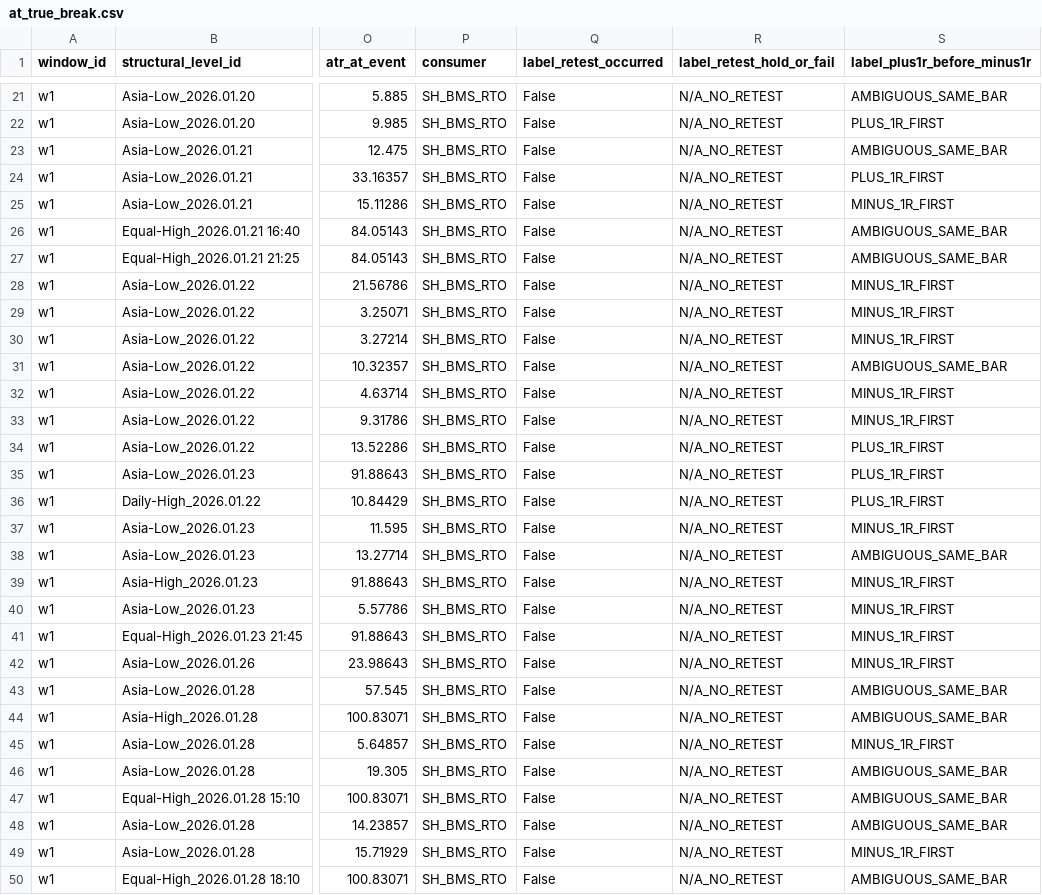
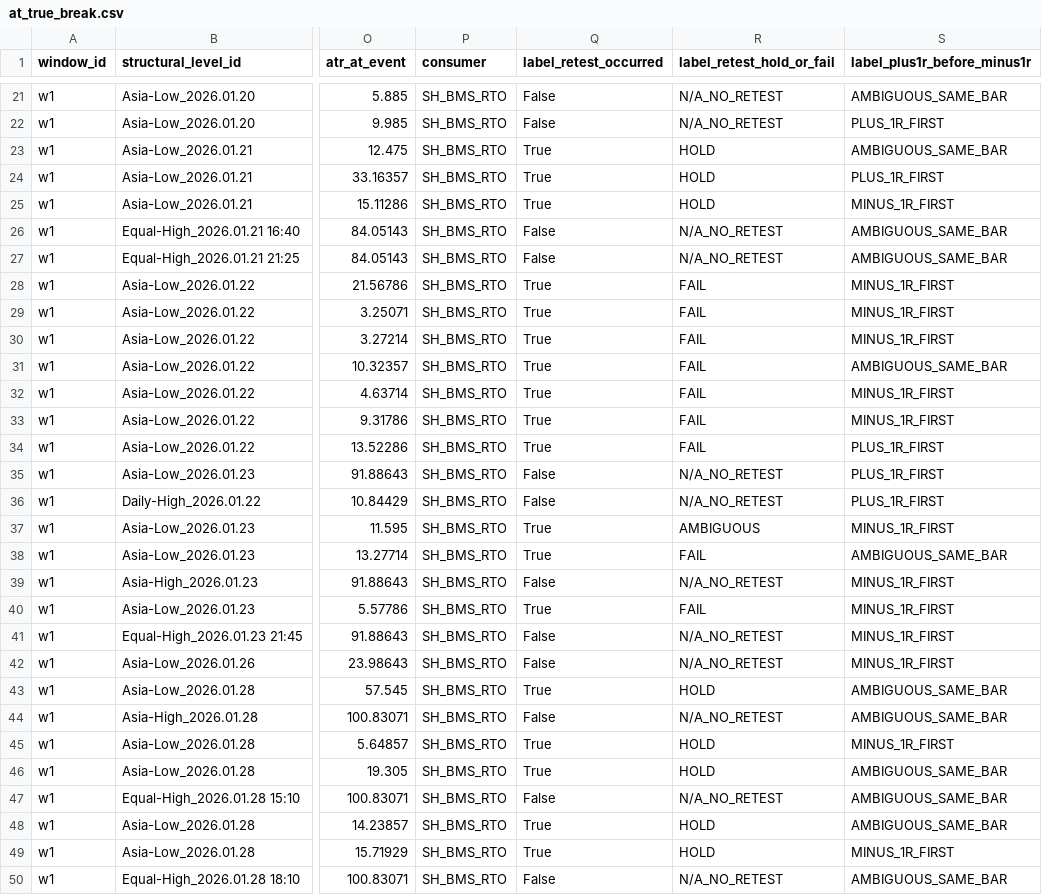
Before and after one commit to starmarketkiller/MAX, a CSV file: results/structural_dataset_v1/at_true_break.csv, drawn as a sheet; only a part is shown, gaps mark what is left out; the diff covers the shown part only; the diff names each change by its address in the sheet, - before the commit and + after, or states it on an @@ line.

```diff
--- a/results/structural_dataset_v1/at_true_break.csv
+++ b/results/structural_dataset_v1/at_true_break.csv
-Q23:Q25 (label_retest_occurred): False
+Q23:Q25 (label_retest_occurred): True
-R23:R25 (label_retest_hold_or_fail): N/A_NO_RETEST
+R23:R25 (label_retest_hold_or_fail): HOLD
-Q28:Q34 (label_retest_occurred): False
+Q28:Q34 (label_retest_occurred): True
-R28:R34 (label_retest_hold_or_fail): N/A_NO_RETEST
+R28:R34 (label_retest_hold_or_fail): FAIL
-Q37:Q38 (label_retest_occurred): False
+Q37:Q38 (label_retest_occurred): True
-R37 (label_retest_hold_or_fail): N/A_NO_RETEST
+R37 (label_retest_hold_or_fail): AMBIGUOUS
-R38 (label_retest_hold_or_fail): N/A_NO_RETEST
+R38 (label_retest_hold_or_fail): FAIL
-Q40 (label_retest_occurred): False
+Q40 (label_retest_occurred): True
-R40 (label_retest_hold_or_fail): N/A_NO_RETEST
+R40 (label_retest_hold_or_fail): FAIL
-Q43 (label_retest_occurred): False
+Q43 (label_retest_occurred): True
-R43 (label_retest_hold_or_fail): N/A_NO_RETEST
+R43 (label_retest_hold_or_fail): HOLD
-Q45:Q46 (label_retest_occurred): False
+Q45:Q46 (label_retest_occurred): True
-R45:R46 (label_retest_hold_or_fail): N/A_NO_RETEST
+R45:R46 (label_retest_hold_or_fail): HOLD
-Q48:Q49 (label_retest_occurred): False
+Q48:Q49 (label_retest_occurred): True
-R48:R49 (label_retest_hold_or_fail): N/A_NO_RETEST
+R48:R49 (label_retest_hold_or_fail): HOLD
```
Also changed, not shown: 100 edited cells elsewhere in this file, 8 other files.
